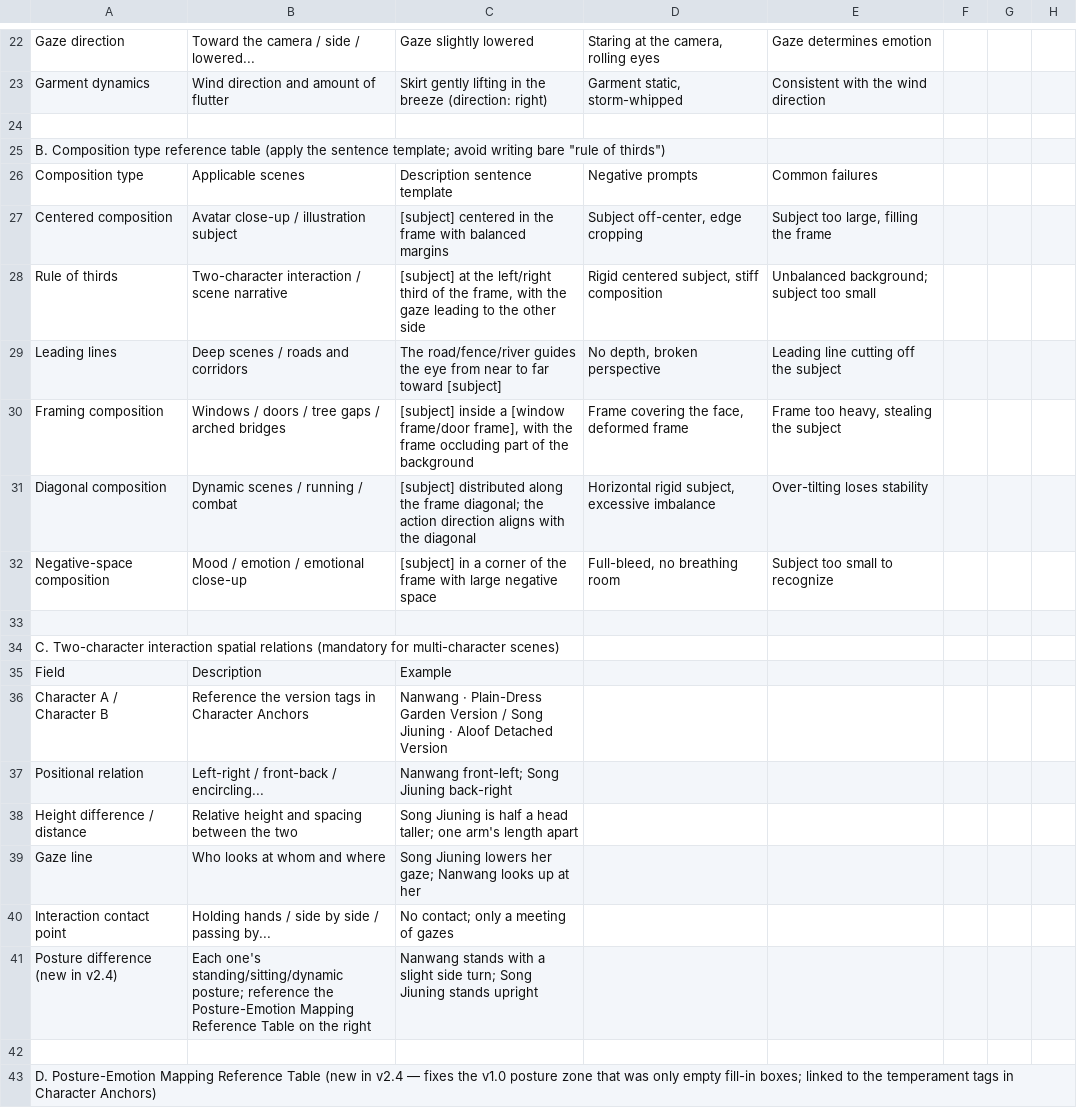
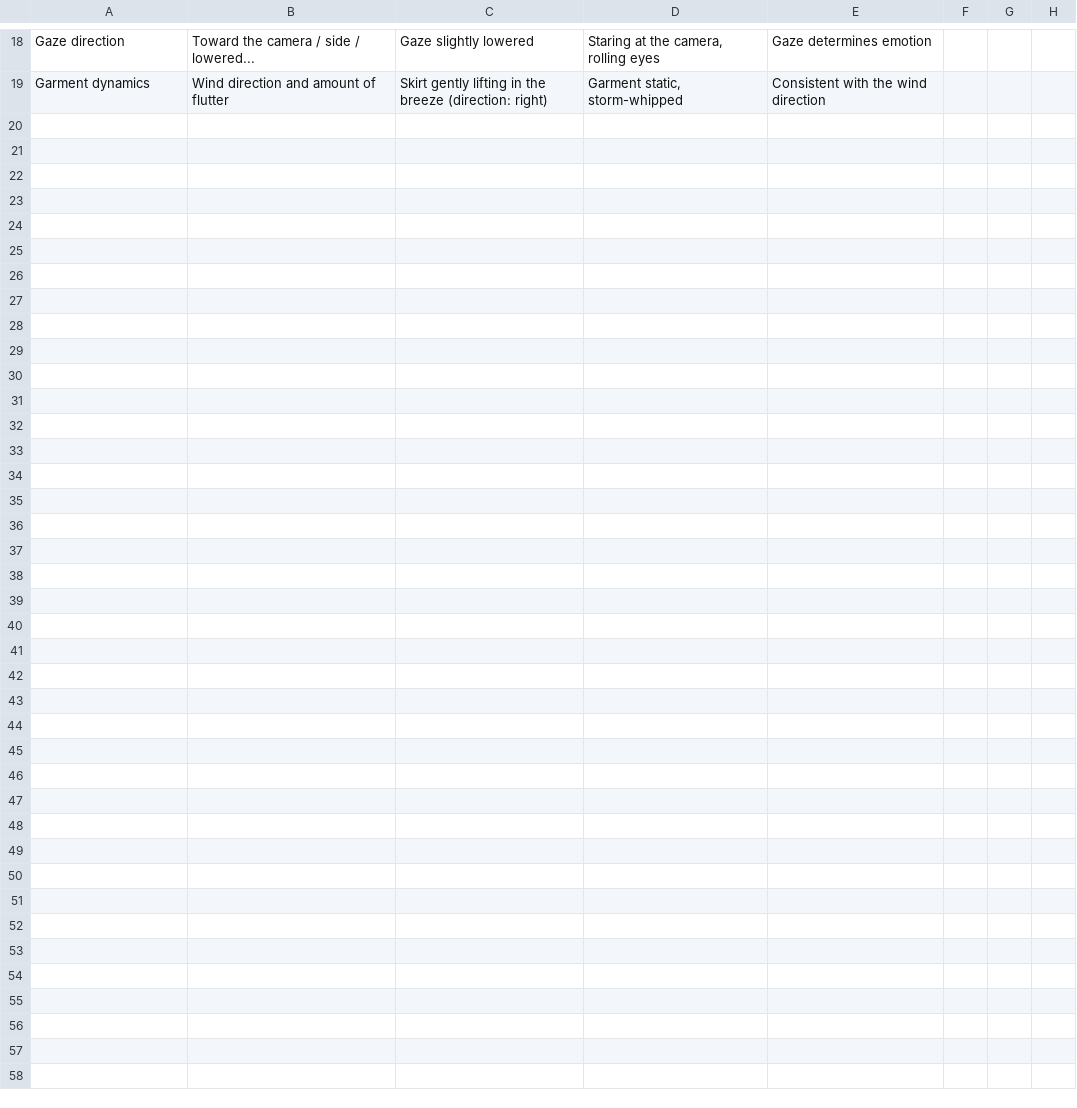
Before and after one commit to nohn3043-arch/ai-draw-cue-word-project, a CSV file: sheets/CompositionAndShots.csv, drawn as a sheet; only a part is shown, gaps mark what is left out; the diff covers the shown part only; the diff names each change by its address in the sheet, - before the commit and + after, or states it on an @@ line.

Commit message:
Restructure sheets to flat tables for GitHub table rendering (B2)
- Each CSV now starts with the field header row, followed by data rows
- Dropped workbook section markers (A./B./C./D.), explanatory paragraphs,
  supplementary rules, statistics tips, and usage notes from each sheet
- Net: 12 sheets, single-table structure, GitHub CSV preview renders cleanly

```diff
--- a/sheets/CompositionAndShots.csv
+++ b/sheets/CompositionAndShots.csv
-row 24: (empty)
-row 25: B. Composition type reference table (apply the sentence template; avoid writing bare "rule of thirds")
-row 26: Composition type | Applicable scenes | Description sentence template | Negative prompts | Common failures
-row 27: Centered composition | Avatar close-up / illustration subject | [subject] centered in the frame with balanced margins | Subject off-center, edge cropping | Subject too large, filling the frame
-row 28: Rule of thirds | Two-character interaction / scene narrative | [subject] at the left/right third of the frame, with the gaze leading to the other side | Rigid centered subject, stiff composition | Unbalanced background; subject too small
-row 29: Leading lines | Deep scenes / roads and corridors | The road/fence/river guides the eye from near to far toward [subject] | No depth, broken perspective | Leading line cutting off the subject
-row 30: Framing composition | Windows / doors / tree gaps / arched bridges | [subject] inside a [window frame/door frame], with the frame occluding part of the background | Frame covering the face, deformed frame | Frame too heavy, stealing the subject
-row 31: Diagonal composition | Dynamic scenes / running / combat | [subject] distributed along the frame diagonal; the action direction aligns with the diagonal | Horizontal rigid subject, excessive imbalance | Over-tilting loses stability
-row 32: Negative-space composition | Mood / emotion / emotional close-up | [subject] in a corner of the frame with large negative space | Full-bleed, no breathing room | Subject too small to recognize
-row 33: (empty)
-row 34: C. Two-character interaction spatial relations (mandatory for multi-character scenes)
-row 35: Field | Description | Example
-row 36: Character A / Character B | Reference the version tags in Character Anchors | Nanwang · Plain-Dress Garden Version / Song Jiuning · Aloof Detached Version
-row 37: Positional relation | Left-right / front-back / encircling... | Nanwang front-left; Song Jiuning back-right
-row 38: Height difference / distance | Relative height and spacing between the two | Song Jiuning is half a head taller; one arm's length apart
-row 39: Gaze line | Who looks at whom and where | Song Jiuning lowers her gaze; Nanwang looks up at her
-row 40: Interaction contact point | Holding hands / side by side / passing by... | No contact; only a meeting of gazes
-row 41: Posture difference (new in v2.4) | Each one's standing/sitting/dynamic posture; reference the Posture-Emotion Mapping Reference Table on the right | Nanwang stands with a slight side turn; Song Jiuning stands upright
-row 42: (empty)
-row 43: D. Posture-Emotion Mapping Reference Table (new in v2.4 — fixes the v1.0 posture zone that was only empty fill-in boxes; linked to the temperament tags in Character Anchors)
```
Also changed, not shown: 13 removed rows and 2 edited cells elsewhere in this file, sheets/ModelsAndReferences.csv, sheets/NaturalLanguagePromptTemplate.csv, 9 other files.
